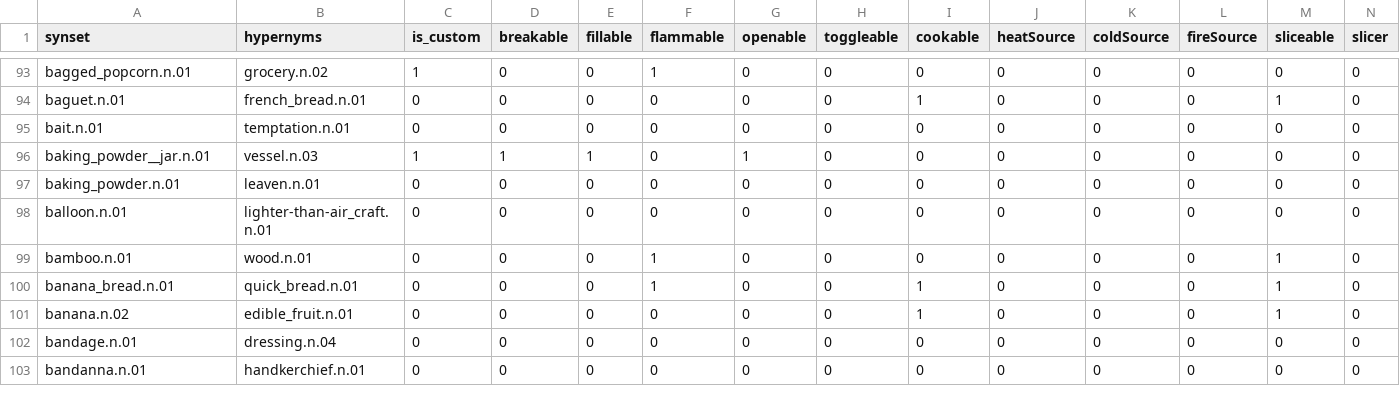
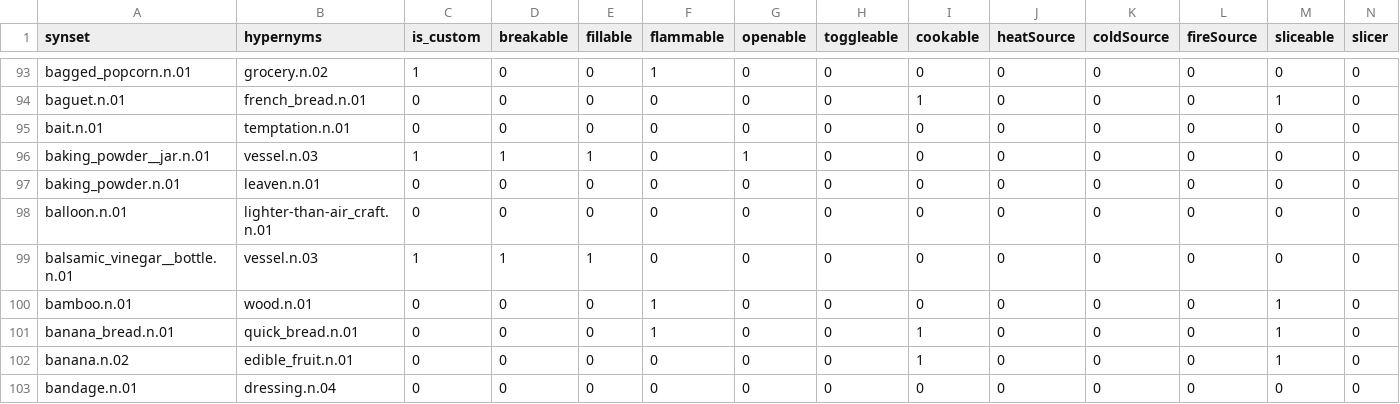
Before and after one commit to StanfordVL/bddl, a CSV file: bddl/generated_data/synsets.csv, drawn as a sheet; only a part is shown, gaps mark what is left out; the shorter side is filled out with more unchanged rows; rows hold the shown columns only; the diff names each change by its address in the sheet, - before the commit and + after, or states it on an @@ line.

```diff
--- a/bddl/generated_data/synsets.csv
+++ b/bddl/generated_data/synsets.csv
+row 99: balsamic_vinegar__bottle.n.01 | vessel.n.03 | 1 | 1 | 1 | 0 | 0 | 0 | 0 | 0 | 0 | 0 | 0 | 0
```
Also changed, not shown: bddl/generated_data/category_mapping.csv, 6 other files.
